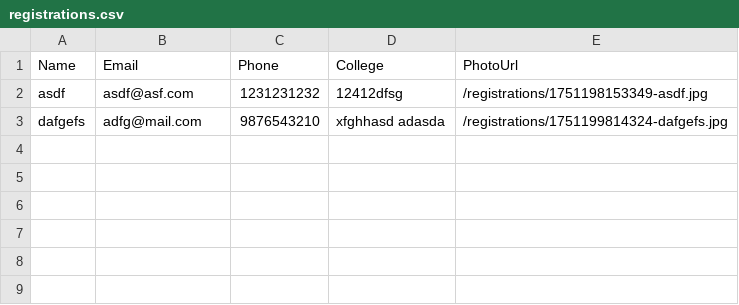
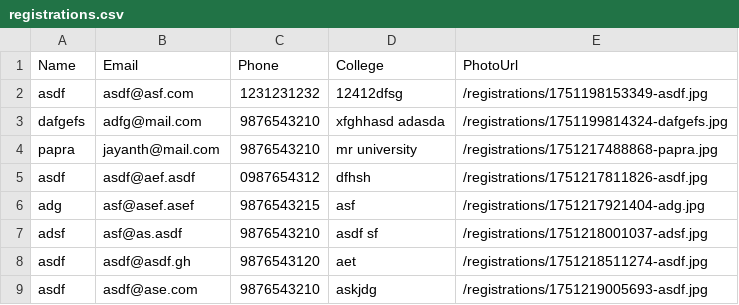
Before and after one commit to jayanthpara/eventer, a CSV file: src/data/registrations.csv, drawn as a sheet.

Commit message:
Implemented registration form with animated success message overlay

```diff
--- a/src/data/registrations.csv
+++ b/src/data/registrations.csv
@@ -3 +3,7 @@ asdf,asdf@asf.com,1231231232,12412dfsg,/registrations/1751198153349-asdf.jpg
 dafgefs,adfg@mail.com,9876543210,xfghhasd adasda,/registrations/1751199814324-dafgefs.jpg
+papra,jayanth@mail.com,9876543210,mr university,/registrations/1751217488868-papra.jpg
+asdf,asdf@aef.asdf,0987654312,dfhsh,/registrations/1751217811826-asdf.jpg
+adg,asf@asef.asef,9876543215,asf,/registrations/1751217921404-adg.jpg
+adsf,asf@as.asdf,9876543210,asdf sf,/registrations/1751218001037-adsf.jpg
+asdf,asdf@asdf.gh,9876543120,aet,/registrations/1751218511274-asdf.jpg
+asdf,asdf@ase.com,9876543210,askjdg,/registrations/1751219005693-asdf.jpg
```
Also changed, not shown: 14 other files.
